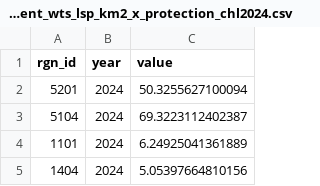
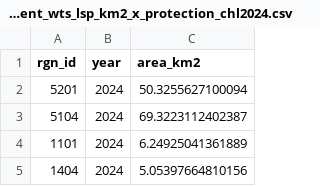
Before and after one commit to OHI-Science/chl, a CSV file: comunas/layers/element_wts_lsp_km2_x_protection_chl2024.csv, drawn as a sheet; only a part is shown.

```diff
--- a/comunas/layers/element_wts_lsp_km2_x_protection_chl2024.csv
+++ b/comunas/layers/element_wts_lsp_km2_x_protection_chl2024.csv
@@ -1,2 +1,2 @@
-"rgn_id","year","value"
+rgn_id,year,area_km2
 5201,2024,50.3255627100094
```
Also changed, not shown: comunas/layers/cc_cotaind_chl2024.csv, 1 other file.
